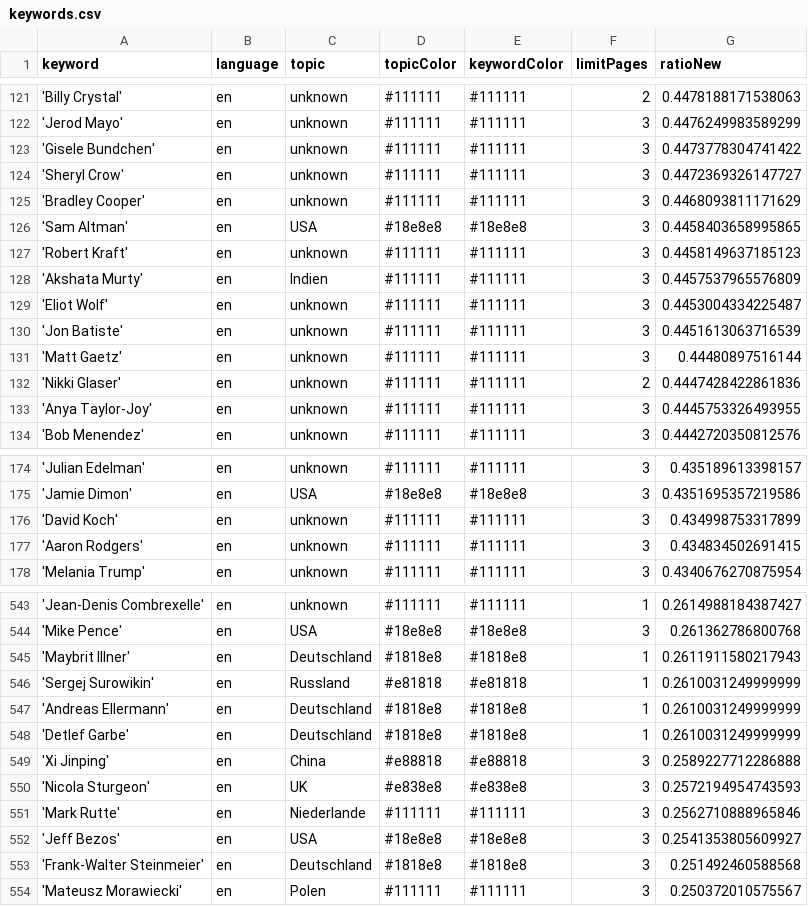
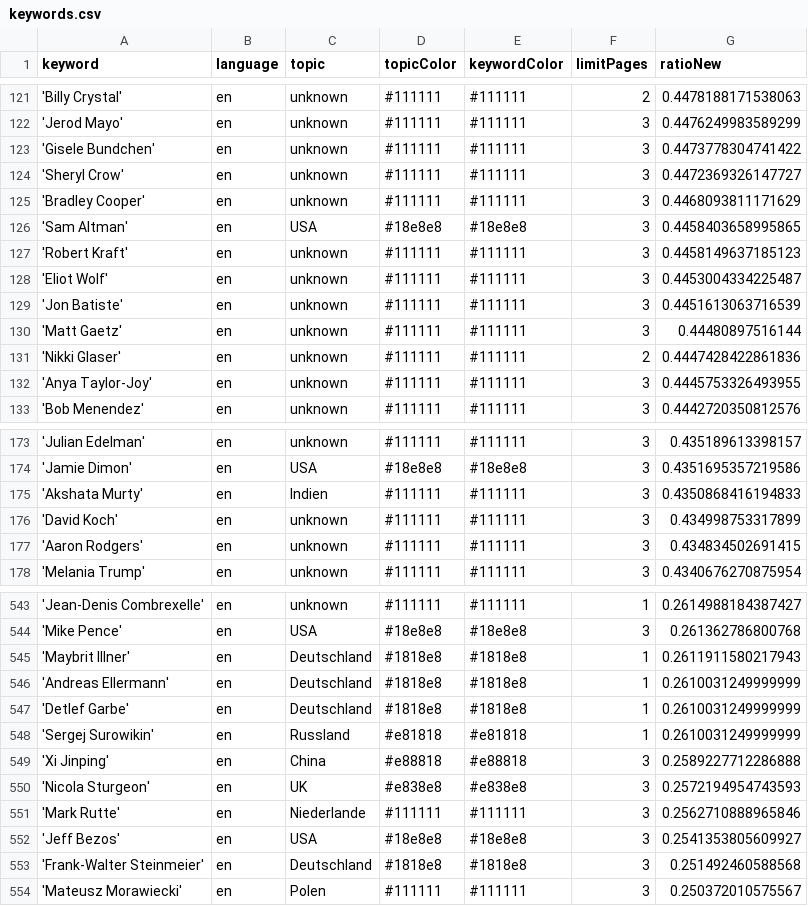
Before and after one commit to pg-ufr-news/personWhisperer, a CSV file: keywords.csv, drawn as a sheet; only a part is shown, gaps mark what is left out.

```diff
--- a/keywords.csv
+++ b/keywords.csv
@@ -127,3 +127,2 @@ keyword,language,topic,topicColor,keywordColor,limitPages,ratioNew
 'Robert Kraft',en,unknown,#111111,#111111,3,0.4458149637185123
-'Akshata Murty',en,Indien,#111111,#111111,3,0.4457537965576809
 'Eliot Wolf',en,unknown,#111111,#111111,3,0.4453004334225487
@@ -175,2 +174,3 @@ keyword,language,topic,topicColor,keywordColor,limitPages,ratioNew
 'Jamie Dimon',en,USA,#18e8e8,#18e8e8,3,0.4351695357219586
+'Akshata Murty',en,Indien,#111111,#111111,3,0.4350868416194833
 'David Koch',en,unknown,#111111,#111111,3,0.434998753317899
@@ -545,5 +545,5 @@ keyword,language,topic,topicColor,keywordColor,limitPages,ratioNew
 'Maybrit Illner',en,Deutschland,#1818e8,#1818e8,1,0.2611911580217943
-'Sergej Surowikin',en,Russland,#e81818,#e81818,1,0.2610031249999999
 'Andreas Ellermann',en,Deutschland,#1818e8,#1818e8,1,0.2610031249999999
 'Detlef Garbe',en,Deutschland,#1818e8,#1818e8,1,0.2610031249999999
+'Sergej Surowikin',en,Russland,#e81818,#e81818,1,0.2610031249999999
 'Xi Jinping',en,China,#e88818,#e88818,3,0.2589227712286888
```
Also changed, not shown: csv/news_2024_07.csv.
